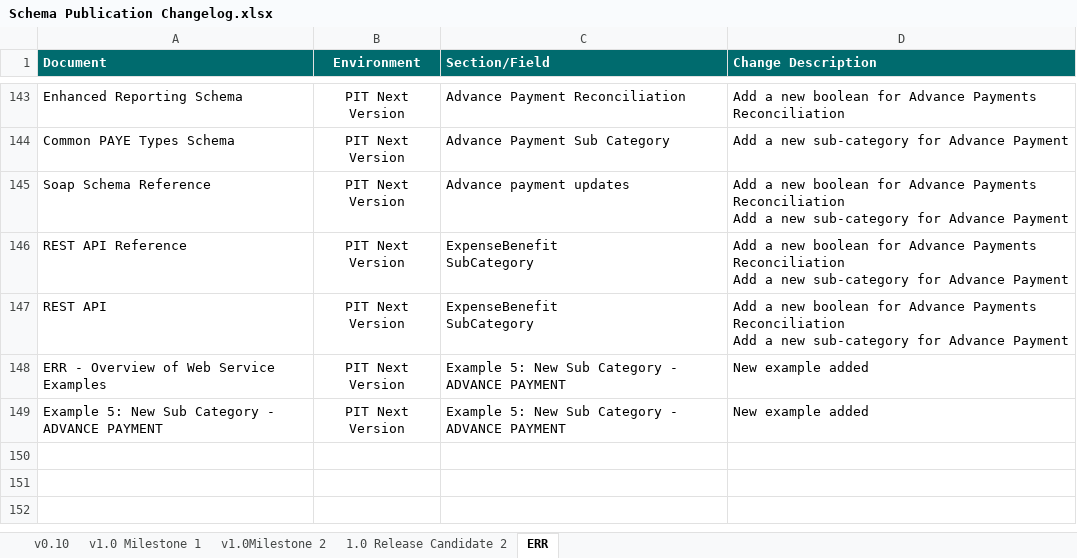
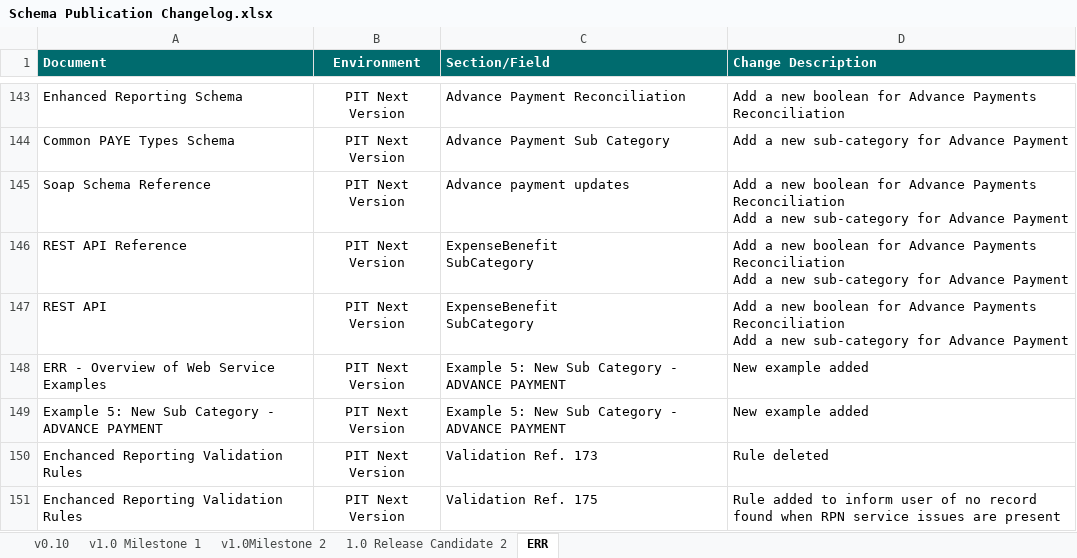
Before and after one commit to revenue-ie/paye-employers-documentation, an Excel workbook: PIT4/Schema Publication Changelog.xlsx, sheet ERR, drawn as a sheet; only a part is shown, gaps mark what is left out; values as stored, in another font and other column widths than the file's, no borders; the diff names each change by its address in the sheet, - before the commit and + after, or states it on an @@ line.

Commit message:
ERR advance payment rule removal and RPN validation addition

```diff
--- a/PIT4/Schema Publication Changelog.xlsx (sheet ERR)
+++ b/PIT4/Schema Publication Changelog.xlsx (sheet ERR)
+row 150: Enchanced Reporting Validation Rules | PIT Next Version | Validation Ref. 173 | Rule deleted
+row 151: Enchanced Reporting Validation Rules | PIT Next Version | Validation Ref. 175 | Rule added to inform user of no record found when RPN service issues are present
```
Also changed, not shown: PIT4/validation-rules/Enhanced Reporting Validation Rules.xlsx, 47 other files.
